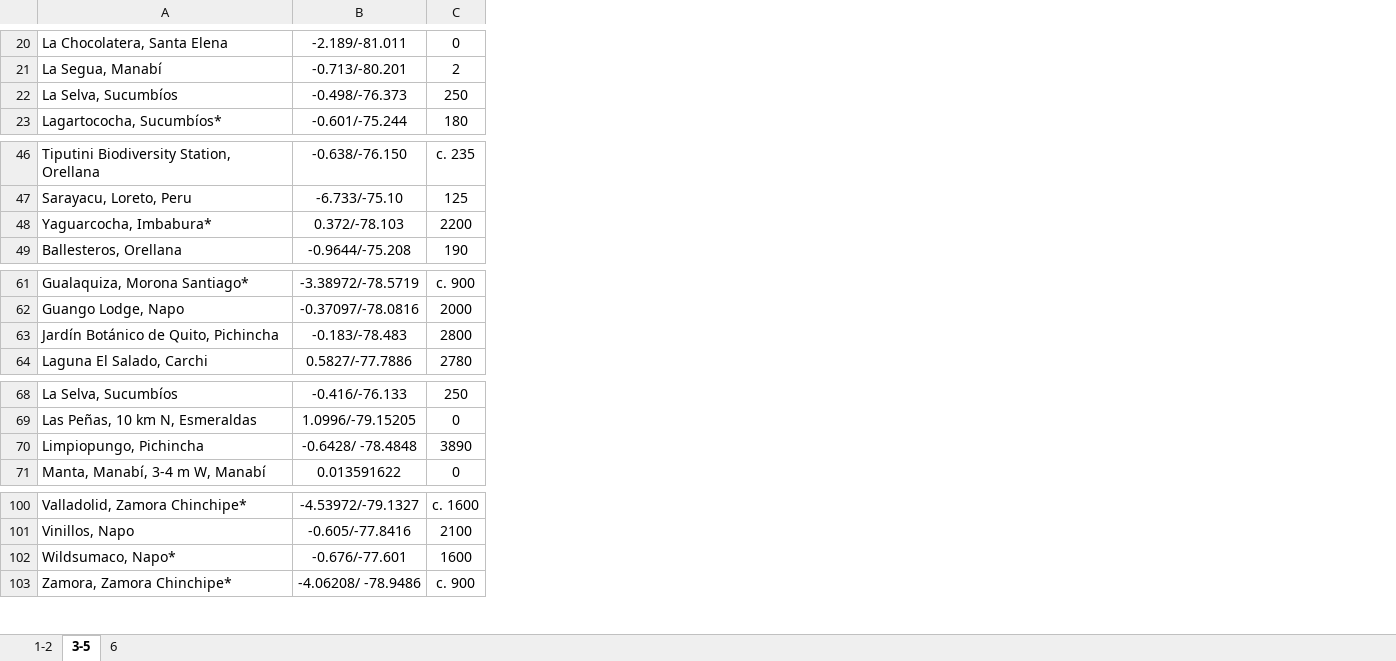
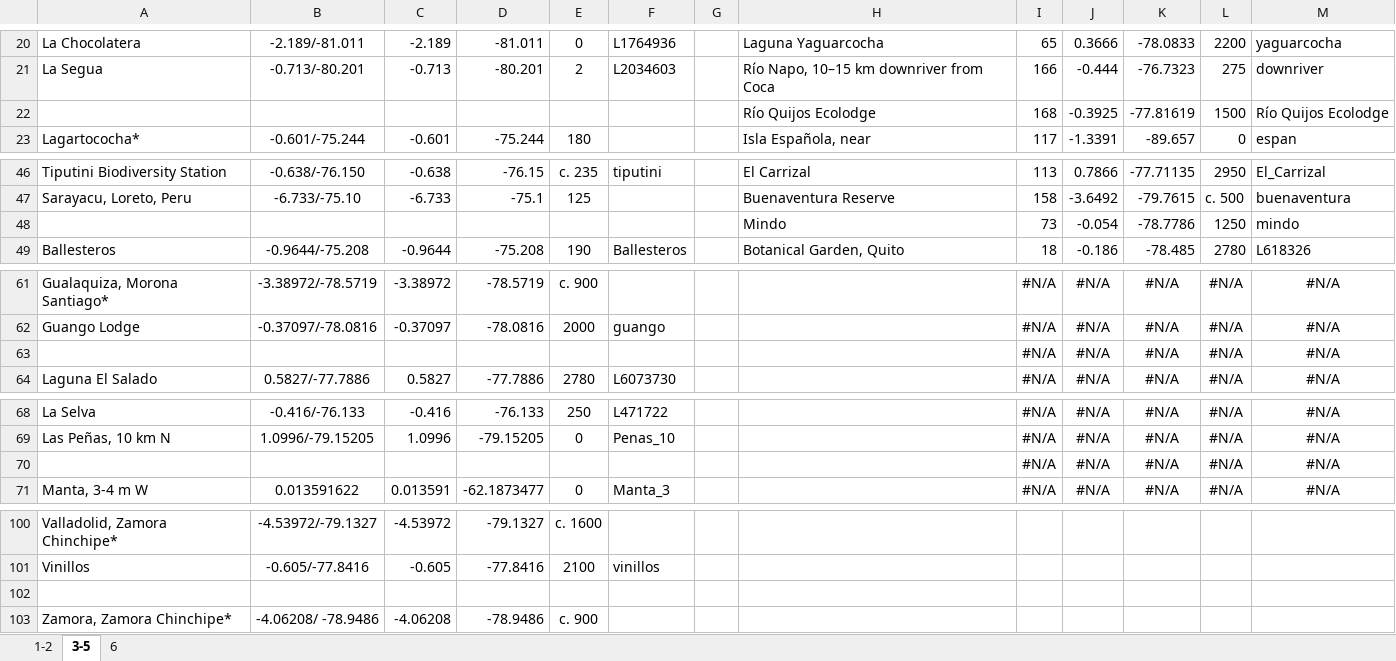
Before and after one commit to g-normand/cero-reports, an Excel workbook: src/assets/localidades.xlsx, sheet 3-5, drawn as a sheet; only a part is shown, gaps mark what is left out; values as stored, in another font and other column widths than the file's, no borders; removed rows and columns are numbered as before the commit, all else as after; the diff covers the shown part only; the diff names each change by its address in the sheet, - before the commit and + after, or states it on an @@ line.

```diff
--- a/src/assets/localidades.xlsx (sheet 3-5)
+++ b/src/assets/localidades.xlsx (sheet 3-5)
-column A, rows 20-23: La Chocolatera, Santa Elena | La Segua, Manabí | La Selva, Sucumbíos | Lagartococha, Sucumbíos*; rows 46-49: Tiputini Biodiversity Station, Orellana | Sarayacu, Loreto, Peru | Yaguarcocha, Imbabura* | Ballesteros, Orellana; rows 61-64: Gualaquiza, Morona Santiago* | Guango Lodge, Napo | Jardín Botánico de Quito, Pichincha | Laguna El Salado, Carchi; rows 68-71: La Selva, Sucumbíos | Las Peñas, 10 km N, Esmeraldas | Limpiopungo, Pichincha | Manta, Manabí, 3-4 m W, Manabí; rows 100-103: Valladolid, Zamora Chinchipe* | Vinillos, Napo | Wildsumaco, Napo* | Zamora, Zamora Chinchipe*
+column A, rows 20-23: La Chocolatera | La Segua |  | Lagartococha*; rows 46-49: Tiputini Biodiversity Station | Sarayacu, Loreto, Peru |  | Ballesteros; rows 61-64: Gualaquiza, Morona Santiago* | Guango Lodge |  | Laguna El Salado; rows 68-71: La Selva | Las Peñas, 10 km N |  | Manta, 3-4 m W; rows 100-103: Valladolid, Zamora Chinchipe* | Vinillos |  | Zamora, Zamora Chinchipe*
+column C, rows 20-23: -2.189 | -0.713 |  | -0.601; rows 46-49: -0.638 | -6.733 |  | -0.9644; rows 61-64: -3.38972 | -0.37097 |  | 0.5827; rows 68-71: -0.416 | 1.0996 |  | 0.013591; rows 100-103: -4.53972 | -0.605 |  | -4.06208
+column D, rows 20-23: -81.011 | -80.201 |  | -75.244; rows 46-49: -76.15 | -75.1 |  | -75.208; rows 61-64: -78.5719 | -78.0816 |  | -77.7886; rows 68-71: -76.133 | -79.15205 |  | -62.1873477; rows 100-103: -79.1327 | -77.8416 |  | -78.9486
+column F, rows 20-21: L1764936 | L2034603; rows 46-49: tiputini |  |  | Ballesteros; rows 62-64: guango |  | L6073730; rows 68-71: L471722 | Penas_10 |  | Manta_3; row 101: vinillos
+column G, empty
+column H, rows 20-23: Laguna Yaguarcocha | Río Napo, 10–15 km downriver from Coca | Río Quijos Ecolodge | Isla Española, near; rows 46-49: El Carrizal | Buenaventura Reserve | Mindo | Botanical Garden, Quito
+column I, rows 20-23: 65 | 166 | 168 | 117; rows 46-49: 113 | 158 | 73 | 18; rows 61-64: all #N/A; rows 68-71: all #N/A
+column J, rows 20-23: 0.3666 | -0.444 | -0.3925 | -1.3391; rows 46-49: 0.7866 | -3.6492 | -0.054 | -0.186; rows 61-64: all #N/A; rows 68-71: all #N/A
+column K, rows 20-23: -78.0833 | -76.7323 | -77.81619 | -89.657; rows 46-49: -77.71135 | -79.7615 | -78.7786 | -78.485; rows 61-64: all #N/A; rows 68-71: all #N/A
+column L, rows 20-23: 2200 | 275 | 1500 | 0; rows 46-49: 2950 | c. 500 | 1250 | 2780; rows 61-64: all #N/A; rows 68-71: all #N/A
+column M, rows 20-23: yaguarcocha | downriver | Río Quijos Ecolodge | espan; rows 46-49: El_Carrizal | buenaventura | mindo | L618326; rows 61-64: all #N/A; rows 68-71: all #N/A
-B22: -0.498/-76.373
+B22: (empty)
-E22: 250
+E22: (empty)
-B48: 0.372/-78.103
+B48: (empty)
-E48: 2200
+E48: (empty)
-B63: -0.183/-78.483
+B63: (empty)
-E63: 2800
+E63: (empty)
-B70: -0.6428/ -78.4848
+B70: (empty)
-E70: 3890
+E70: (empty)
-row 102: Wildsumaco, Napo* | -0.676/-77.601 | 1600
+row 102: (empty)
```
Also changed, not shown: 1 added row, 18 edited cells and cell formats elsewhere in this sheet, sheet 1-2, 3 other files.
